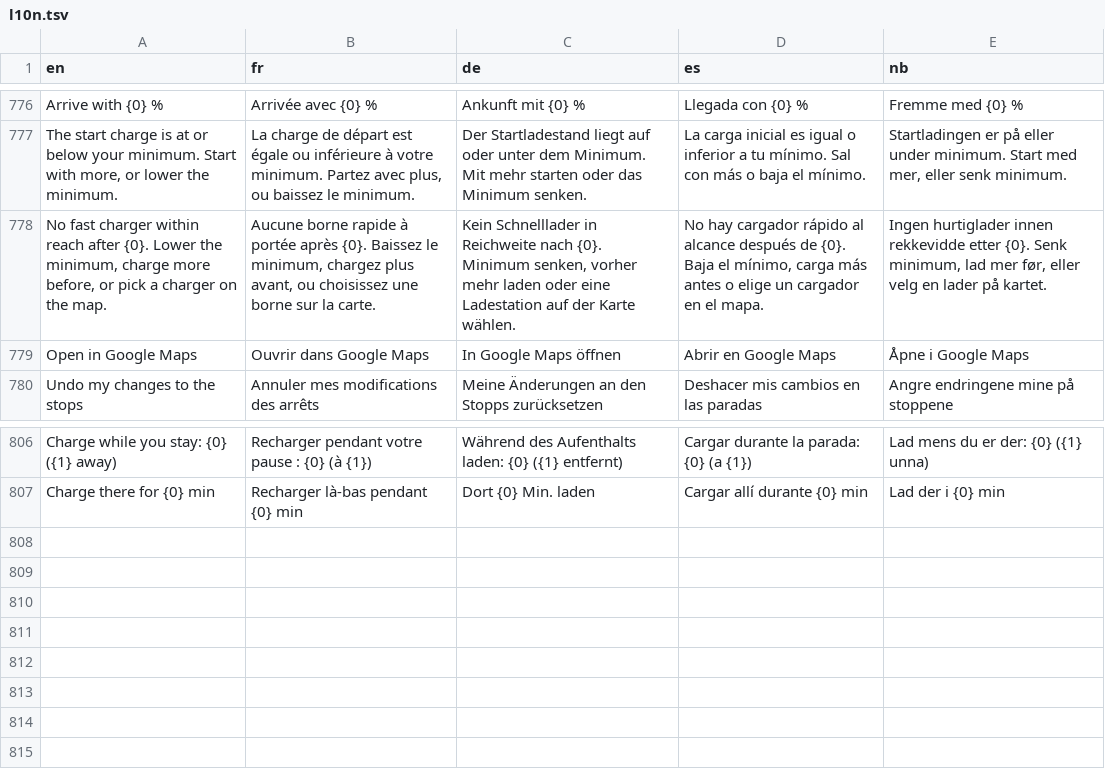
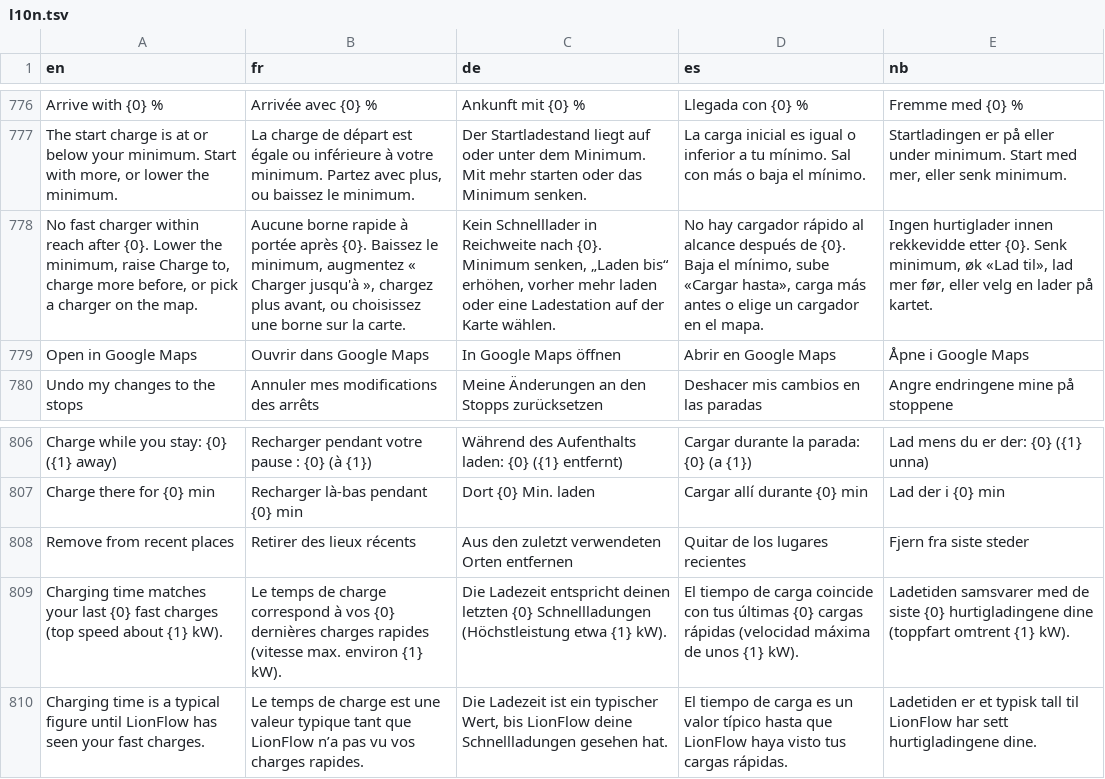
Before and after one commit to Skadgar/lionflow, a TSV file: app/src/main/assets/l10n.tsv, drawn as a sheet; only a part is shown, gaps mark what is left out; the diff names each change by its address in the sheet, - before the commit and + after, or states it on an @@ line.

```diff
--- a/app/src/main/assets/l10n.tsv
+++ b/app/src/main/assets/l10n.tsv
-A778 (en): …the minimum, charge more…
+A778 (en): …the minimum, raise Charge to, charge more…
-B778 (fr): …le minimum, chargez plus…
+B778 (fr): …le minimum, augmentez « Charger jusqu'à », chargez plus…
-C778 (de): …Minimum senken, vorher mehr…
+C778 (de): …Minimum senken, „Laden bis“ erhöhen, vorher mehr…
-D778 (es): …el mínimo, carga más…
+D778 (es): …el mínimo, sube «Cargar hasta», carga más…
-E778 (nb): …Senk minimum, lad mer…
+E778 (nb): …Senk minimum, øk «Lad til», lad mer…
+row 808: Remove from recent places | Retirer des lieux récents | Aus den zuletzt verwendeten Orten entfernen | Quitar de los lugares recientes | Fjern fra siste steder
+row 809: Charging time matches your last {0} fast charges (top speed about {1} kW). | Le temps de charge correspond à vos {0} dernières charges rapides (vitesse max. environ {1} kW). | Die Ladezeit entspricht deinen letzten {0} Schnellladungen (Höchstleistung etwa {1} kW). | El tiempo de carga coincide con tus últimas {0} cargas rápidas (velocidad máxima de unos {1} kW). | Ladetiden samsvarer med de siste {0} hurtigladingene dine (toppfart omtrent {1} kW).
+row 810: Charging time is a typical figure until LionFlow has seen your fast charges. | Le temps de charge est une valeur typique tant que LionFlow n’a pas vu vos charges rapides. | Die Ladezeit ist ein typischer Wert, bis LionFlow deine Schnellladungen gesehen hat. | El tiempo de carga es un valor típico hasta que LionFlow haya visto tus cargas rápidas. | Ladetiden er et typisk tall til LionFlow har sett hurtigladingene dine.
```
Also changed, not shown: 4 other files.
